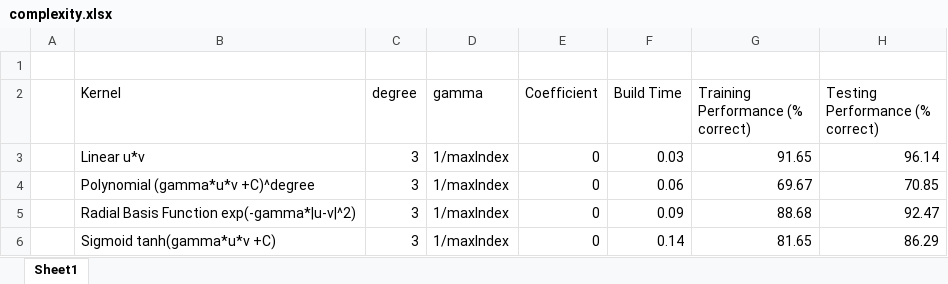
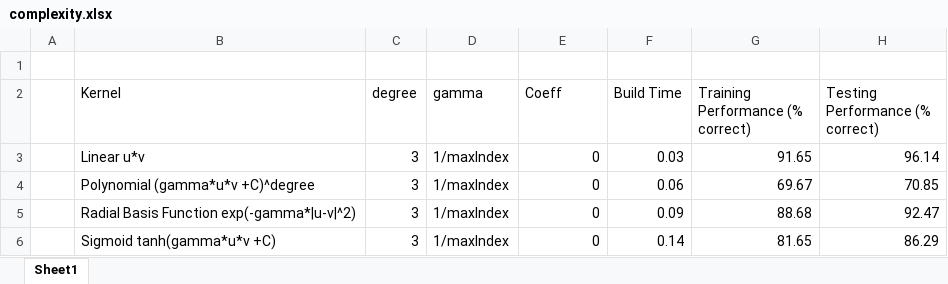
Before and after one commit to designer16tr/CS7641, an Excel workbook: experiments/Car-LibSVM/complexity.xlsx, sheet Sheet1, drawn as a sheet; values as stored, in another font and other column widths than the file's, no borders; the diff names each change by its address in the sheet, - before the commit and + after, or states it on an @@ line.

```diff
--- a/experiments/Car-LibSVM/complexity.xlsx (sheet Sheet1)
+++ b/experiments/Car-LibSVM/complexity.xlsx (sheet Sheet1)
-E2: Coefficient
+E2: Coeff
```
Also changed, not shown: experiments/Car-AdaboostM1/Car-AdaboostM1.xlsx, experiments/Car-IBk/Car-IBk.xlsx, 2 other files.
